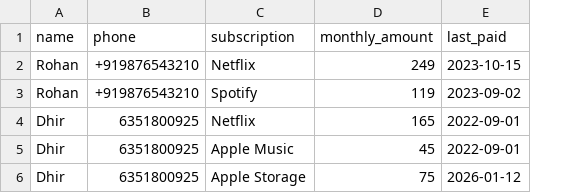
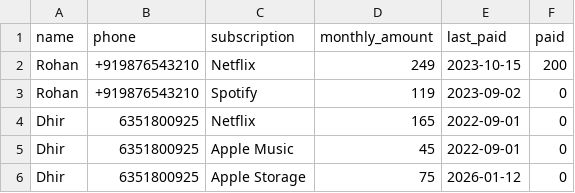
Before and after one commit to metalstorm22/paisabaakihai, a CSV file: data/subscriptions.csv, drawn as a sheet; the diff names each change by its address in the sheet, - before the commit and + after, or states it on an @@ line.

Commit message:
paid amount

```diff
--- a/data/subscriptions.csv
+++ b/data/subscriptions.csv
+column F (paid), rows 2-6: 200 | 0 | 0 | 0 | 0
```
Also changed, not shown: 2 other files.
